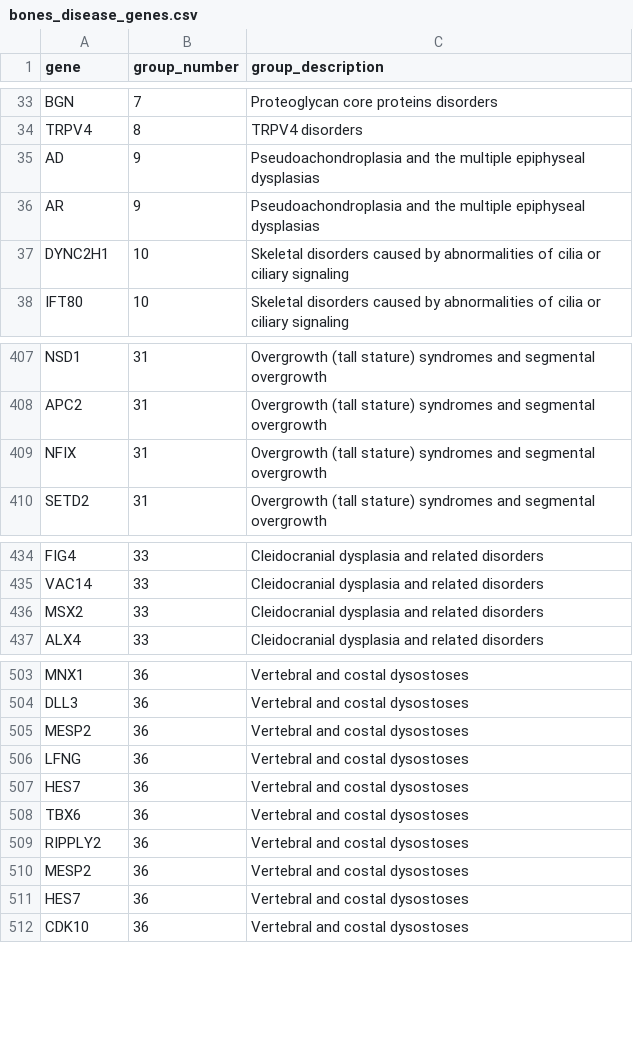
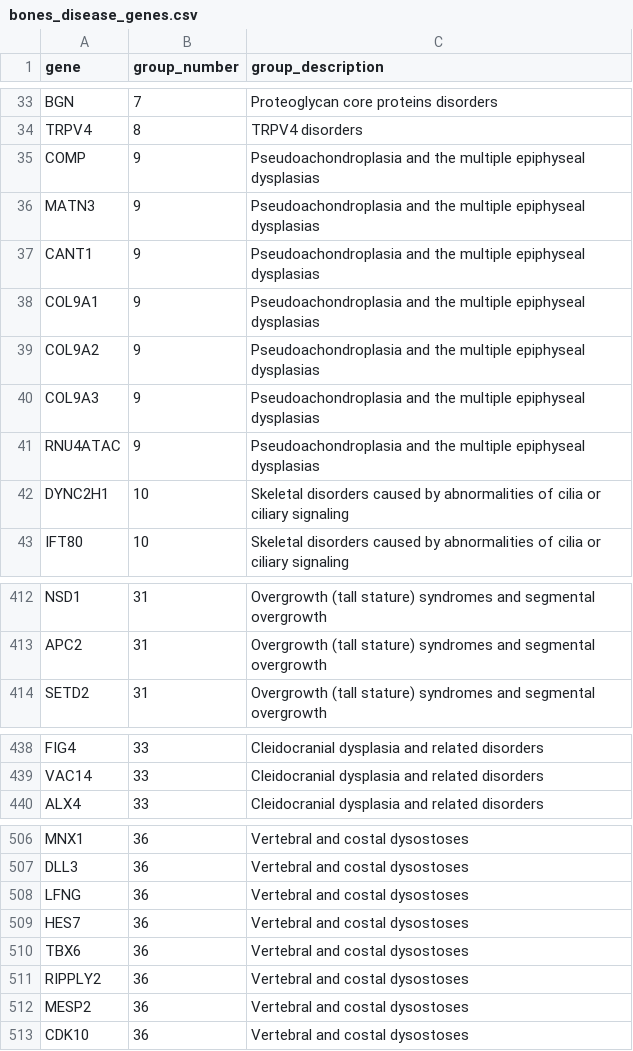
Before and after one commit to OS1919/ppi_probone, a CSV file: bones_disease_genes.csv, drawn as a sheet; only a part is shown, gaps mark what is left out; the diff covers the shown part only.

```diff
--- a/bones_disease_genes.csv
+++ b/bones_disease_genes.csv
@@ -34,4 +34,9 @@ BGN	7	Proteoglycan core proteins disorders
 TRPV4	8	TRPV4 disorders
-AD	9	Pseudoachondroplasia and the multiple epiphyseal dysplasias
-AR	9	Pseudoachondroplasia and the multiple epiphyseal dysplasias
+COMP	9	Pseudoachondroplasia and the multiple epiphyseal dysplasias
+MATN3	9	Pseudoachondroplasia and the multiple epiphyseal dysplasias
+CANT1	9	Pseudoachondroplasia and the multiple epiphyseal dysplasias
+COL9A1	9	Pseudoachondroplasia and the multiple epiphyseal dysplasias
+COL9A2	9	Pseudoachondroplasia and the multiple epiphyseal dysplasias
+COL9A3	9	Pseudoachondroplasia and the multiple epiphyseal dysplasias
+RNU4ATAC	9	Pseudoachondroplasia and the multiple epiphyseal dysplasias
 DYNC2H1	10	Skeletal disorders caused by abnormalities of cilia or ciliary signaling
@@ -408,3 +413,2 @@ NSD1	31	Overgrowth (tall stature) syndromes and segmental overgrowth
 APC2	31	Overgrowth (tall stature) syndromes and segmental overgrowth
-NFIX	31	Overgrowth (tall stature) syndromes and segmental overgrowth
 SETD2	31	Overgrowth (tall stature) syndromes and segmental overgrowth
@@ -435,3 +439,2 @@ FIG4	33	Cleidocranial dysplasia and related disorders
 VAC14	33	Cleidocranial dysplasia and related disorders
-MSX2	33	Cleidocranial dysplasia and related disorders
 ALX4	33	Cleidocranial dysplasia and related disorders
@@ -504,3 +507,2 @@ MNX1	36	Vertebral and costal dysostoses
 DLL3	36	Vertebral and costal dysostoses
-MESP2	36	Vertebral and costal dysostoses
 LFNG	36	Vertebral and costal dysostoses
@@ -510,3 +512,2 @@ RIPPLY2	36	Vertebral and costal dysostoses
 MESP2	36	Vertebral and costal dysostoses
-HES7	36	Vertebral and costal dysostoses
 CDK10	36	Vertebral and costal dysostoses
```
Also changed, not shown: 2 removed rows elsewhere in this file, 1 other file.
